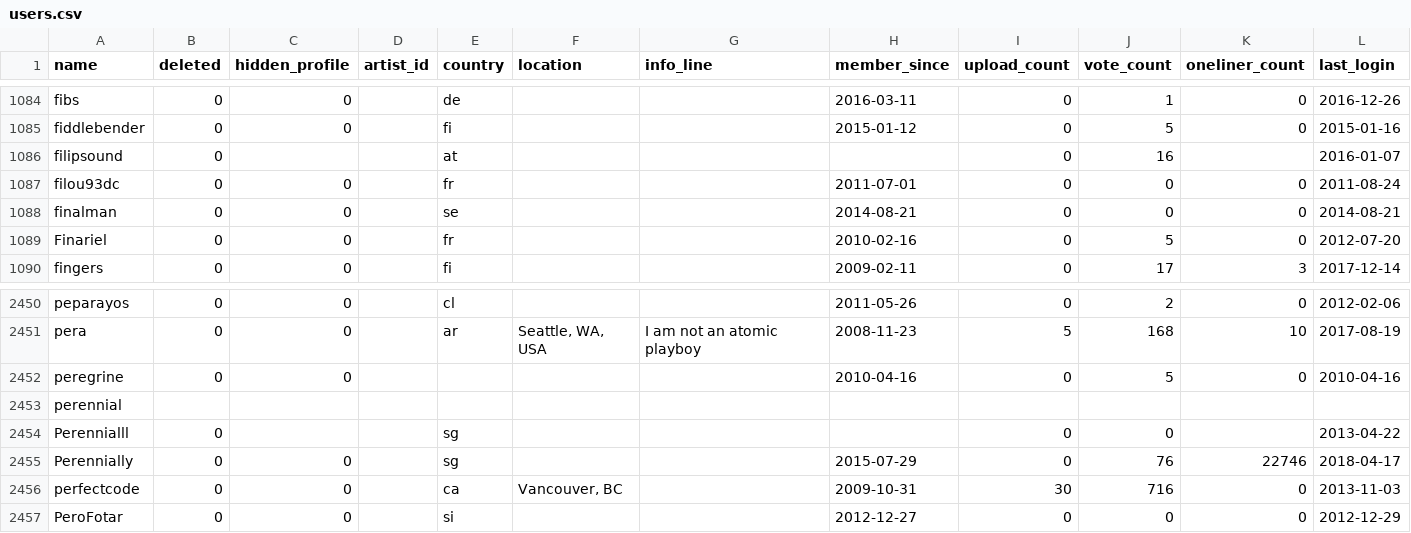
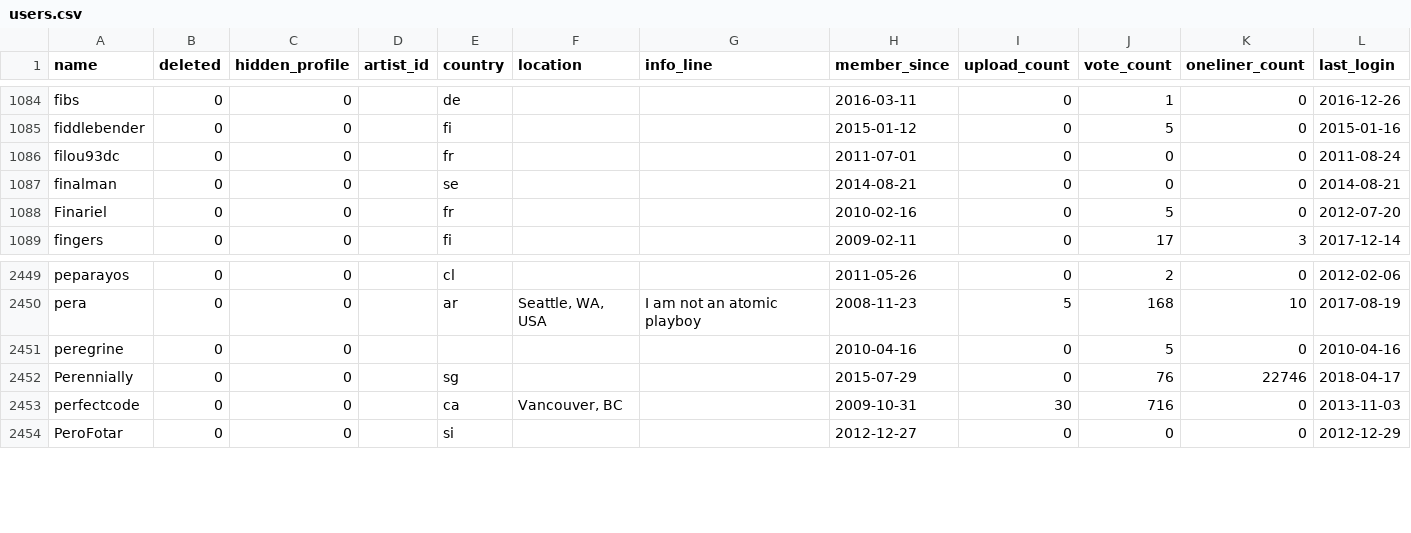
Before and after one commit to penamety/peach-mutation, a CSV file: csv/users.csv, drawn as a sheet; only a part is shown, gaps mark what is left out; rows hold the shown columns only; the diff names each change by its address in the sheet, - before the commit and + after, or states it on an @@ line.

Commit message:
Remove more data from renamed and/or deleted users

```diff
--- a/csv/users.csv
+++ b/csv/users.csv
-row 1086: filipsound | 0 |  |  | at |  |  |  | 0 | 16 |  | 2016-01-07
-row 2453: perennial
-row 2454: Perennialll | 0 |  |  | sg |  |  |  | 0 | 0 |  | 2013-04-22
```
Also changed, not shown: 16 other files.
